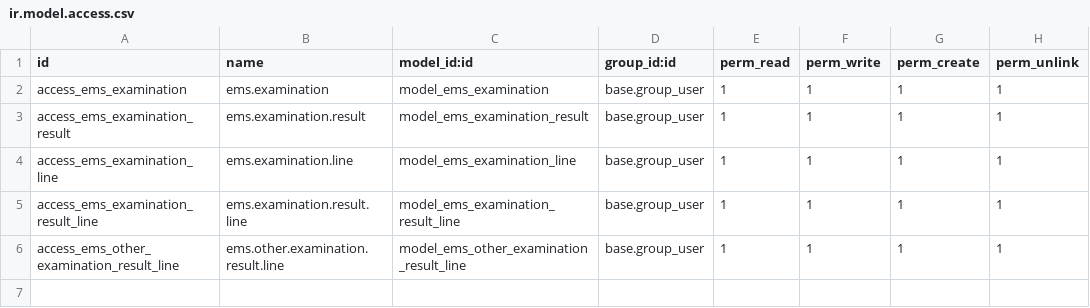
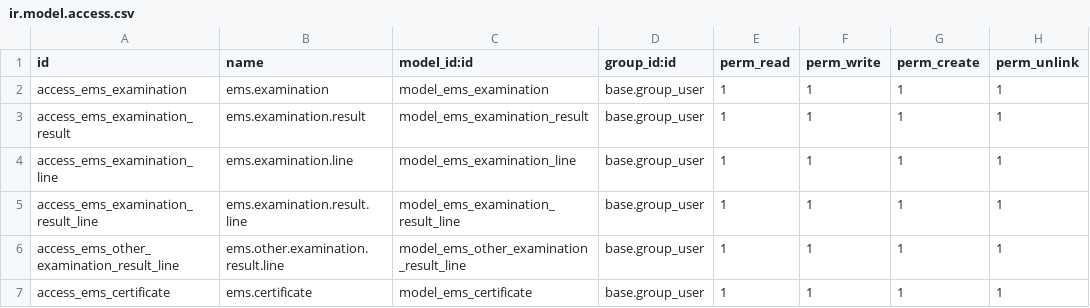
Before and after one commit to ahmadshah024/EMSN, a CSV file: ems_examination/security/ir.model.access.csv, drawn as a sheet.

```diff
--- a/ems_examination/security/ir.model.access.csv
+++ b/ems_examination/security/ir.model.access.csv
@@ -6 +6,2 @@ access_ems_examination_result_line,ems.examination.result.line,model_ems_examina
 access_ems_other_examination_result_line,ems.other.examination.result.line,model_ems_other_examination_result_line,base.group_user,1,1,1,1
+access_ems_certificate,ems.certificate,model_ems_certificate,base.group_user,1,1,1,1
```
Also changed, not shown: ems_timetable/security/ir.model.access.csv, 36 other files.
